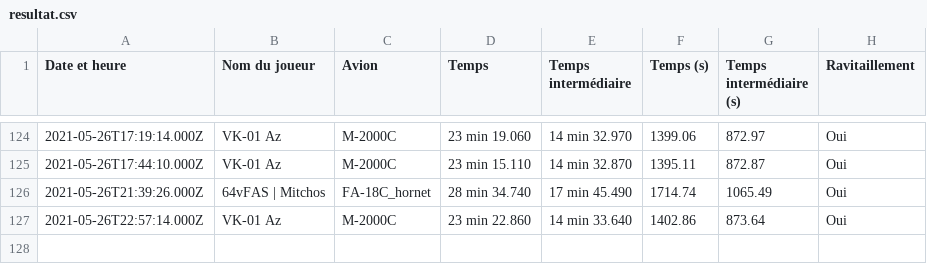
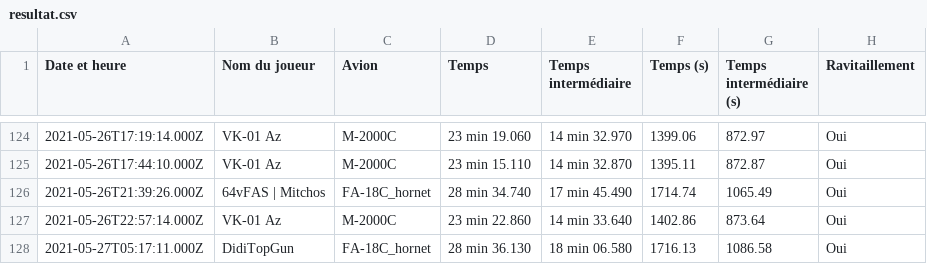
Before and after one commit to Cellules-Rapaces/Tanker-Party, a CSV file: data/resultat.csv, drawn as a sheet; only a part is shown, gaps mark what is left out; the diff names each change by its address in the sheet, - before the commit and + after, or states it on an @@ line.

```diff
--- a/data/resultat.csv
+++ b/data/resultat.csv
+row 128: 2021-05-27T05:17:11.000Z | DidiTopGun | FA-18C_hornet | 28 min 36.130 | 18 min 06.580 | 1716.13 | 1086.58 | Oui
```
Also changed, not shown: 2 other files.
